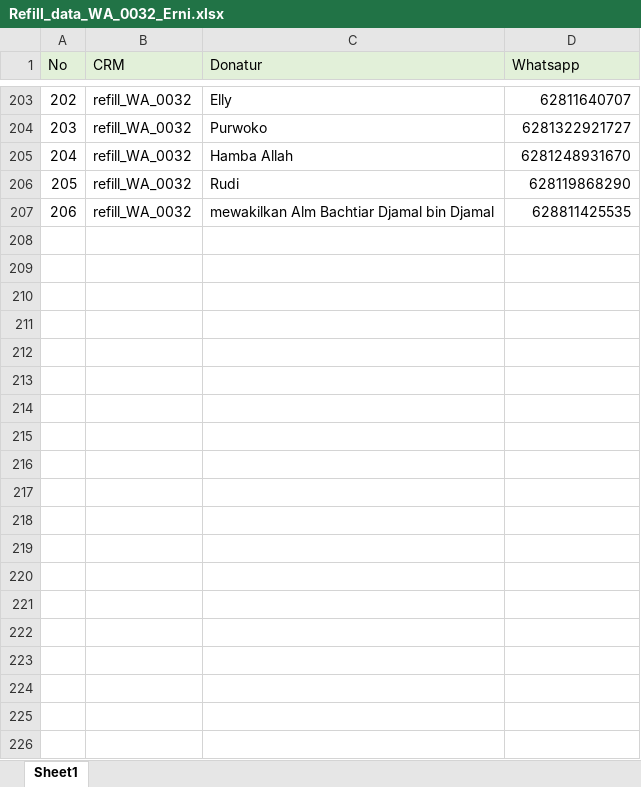
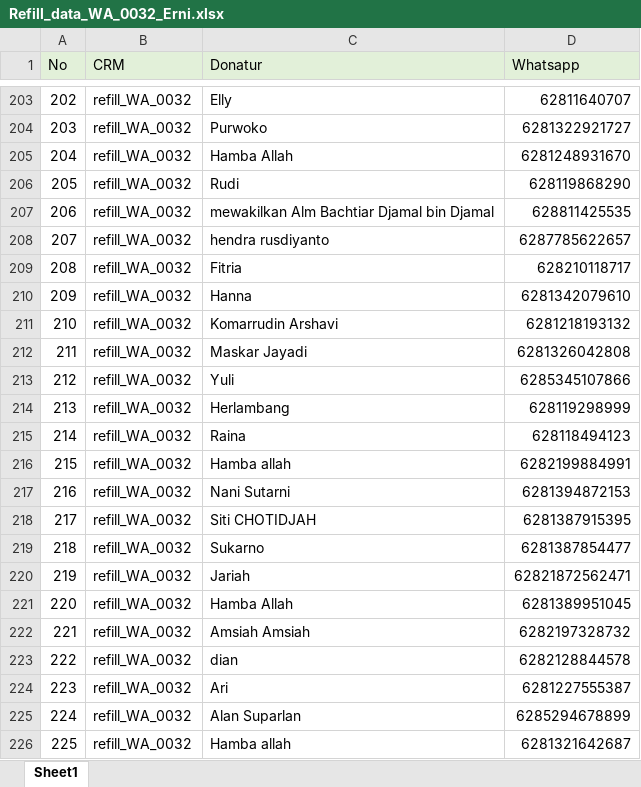
Before and after one commit to frqwuzhere/data_processing_with_python, an Excel workbook: untuk_cs/data_blast/data_each_crm/Erni/Refill_data_WA_0032_Erni.xlsx, sheet Sheet1, drawn as a sheet; only a part is shown, gaps mark what is left out; values as stored, in another font and other column widths than the file's, no borders; conditional formats not drawn; the diff covers the shown part only; the diff names each change by its address in the sheet, - before the commit and + after, or states it on an @@ line.

```diff
--- a/untuk_cs/data_blast/data_each_crm/Erni/Refill_data_WA_0032_Erni.xlsx (sheet Sheet1)
+++ b/untuk_cs/data_blast/data_each_crm/Erni/Refill_data_WA_0032_Erni.xlsx (sheet Sheet1)
+row 208: 207 | refill_WA_0032 | hendra rusdiyanto | 6287785622657
+row 209: 208 | refill_WA_0032 | Fitria | 628210118717
+row 210: 209 | refill_WA_0032 | Hanna | 6281342079610
+row 211: 210 | refill_WA_0032 | Komarrudin Arshavi | 6281218193132
+row 212: 211 | refill_WA_0032 | Maskar Jayadi | 6281326042808
+row 213: 212 | refill_WA_0032 | Yuli | 6285345107866
+row 214: 213 | refill_WA_0032 | Herlambang | 628119298999
+row 215: 214 | refill_WA_0032 | Raina | 628118494123
+row 216: 215 | refill_WA_0032 | Hamba allah | 6282199884991
+row 217: 216 | refill_WA_0032 | Nani Sutarni | 6281394872153
+row 218: 217 | refill_WA_0032 | Siti CHOTIDJAH | 6281387915395
+row 219: 218 | refill_WA_0032 | Sukarno | 6281387854477
+row 220: 219 | refill_WA_0032 | Jariah | 62821872562471
+row 221: 220 | refill_WA_0032 | Hamba Allah | 6281389951045
+row 222: 221 | refill_WA_0032 | Amsiah Amsiah | 6282197328732
+row 223: 222 | refill_WA_0032 | dian | 6282128844578
+row 224: 223 | refill_WA_0032 | Ari | 6281227555387
+row 225: 224 | refill_WA_0032 | Alan Suparlan | 6285294678899
+row 226: 225 | refill_WA_0032 | Hamba allah | 6281321642687
```
Also changed, not shown: 415 added rows elsewhere in this sheet, downloads/messages_all_pages.xlsx, untuk_cs/Tracking_Data/checkpoint_files/category_each_donor.xlsx, 21 other files.
